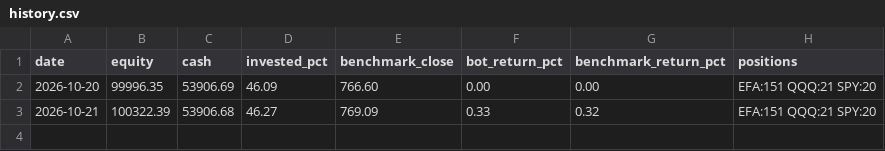
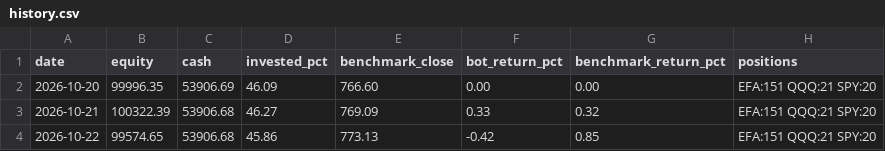
Before and after one commit to TomO1232321/trading-bot, a CSV file: journal/history.csv, drawn as a sheet.

```diff
--- a/journal/history.csv
+++ b/journal/history.csv
@@ -3 +3,2 @@ date,equity,cash,invested_pct,benchmark_close,bot_return_pct,benchmark_return_pc
 2026-10-21,100322.39,53906.68,46.27,769.09,0.33,0.32,EFA:151 QQQ:21 SPY:20
+2026-10-22,99574.65,53906.68,45.86,773.13,-0.42,0.85,EFA:151 QQQ:21 SPY:20
```
Also changed, not shown: 1 other file.
